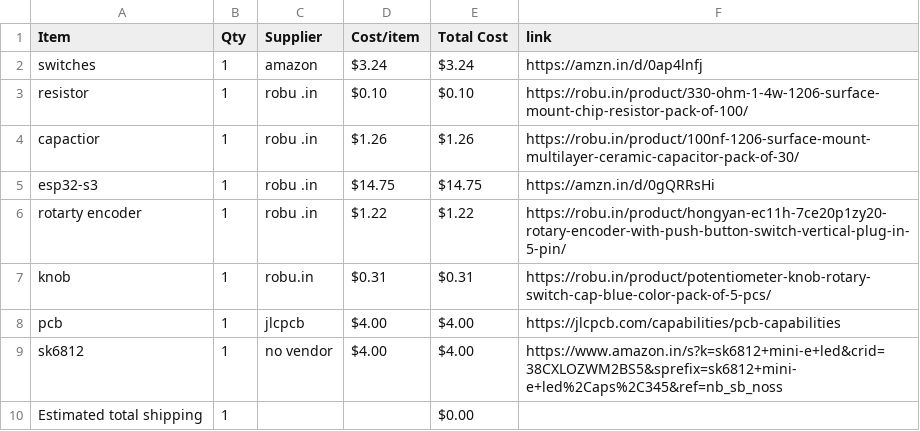
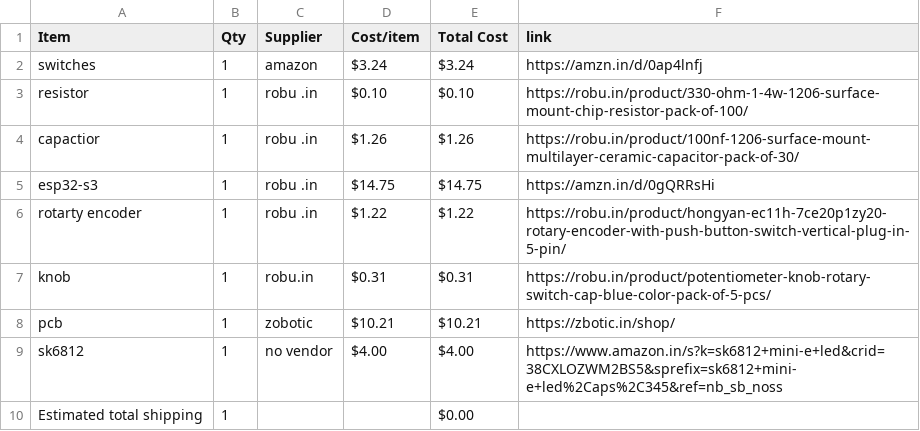
Before and after one commit to bhavanasrinamthabad1809-hub/emotion-engine, a CSV file: BOM.csv, drawn as a sheet.

```diff
--- a/BOM.csv
+++ b/BOM.csv
@@ -7,3 +7,3 @@ rotarty encoder,1,robu .in,$1.22,$1.22,https://robu.in/product/hongyan-ec11h-7ce
 knob,1,robu.in,$0.31,$0.31,https://robu.in/product/potentiometer-knob-rotary-switch-cap-blue-color-pack-of-5-pcs/
-pcb,1,jlcpcb,$4.00,$4.00,https://jlcpcb.com/capabilities/pcb-capabilities
+pcb,1,zobotic,$10.21,$10.21,https://zbotic.in/shop/
 sk6812,1,no vendor,$4.00,$4.00,https://www.amazon.in/s?k=sk6812+mini-e+led&crid=38CXLOZWM2BS5&sprefix=sk6812+mini-e+led%2Caps%2C345&ref=nb_sb_noss
```
Also changed, not shown: 1 other file.
